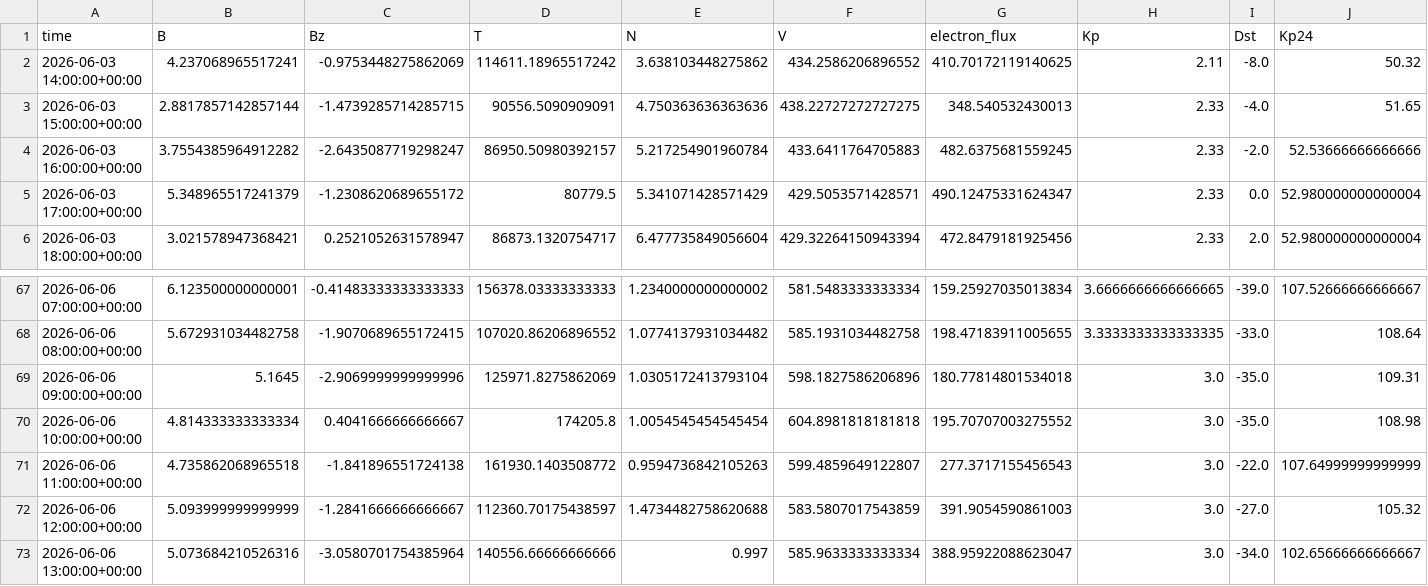
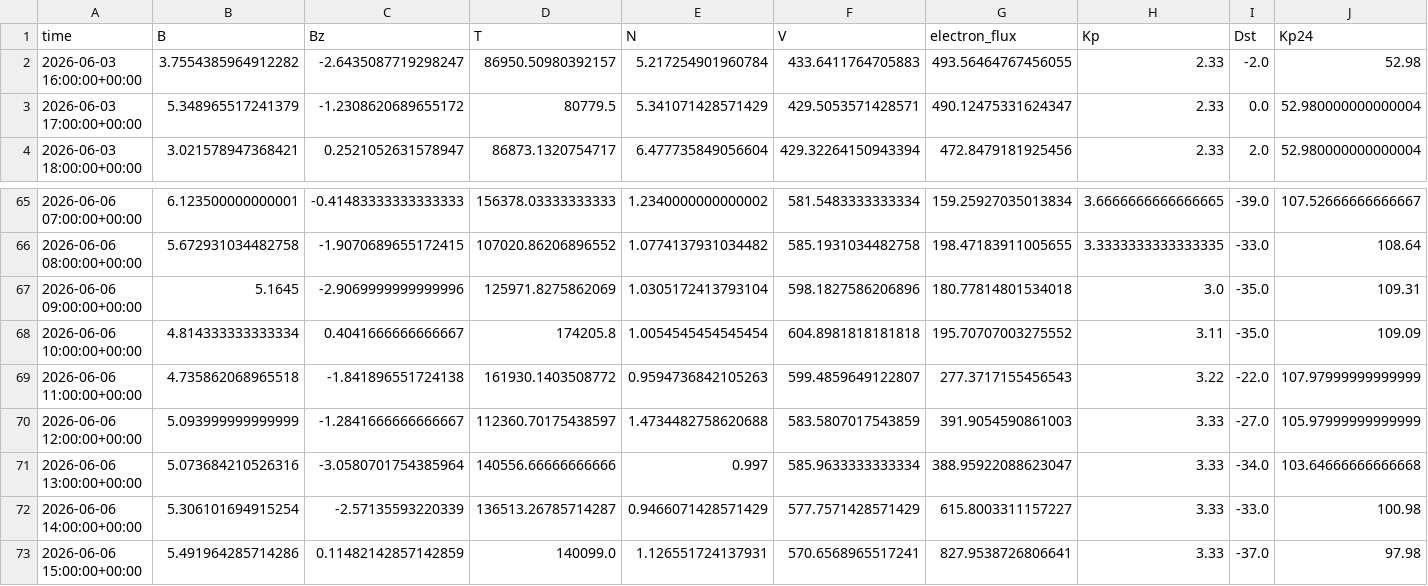
Before and after one commit to Jihyeon-Son/Jihyeon-Son.github.io, a CSV file: data/input_latest_3days.csv, drawn as a sheet; only a part is shown, gaps mark what is left out.

```diff
--- a/data/input_latest_3days.csv
+++ b/data/input_latest_3days.csv
@@ -1,5 +1,3 @@
 time,B,Bz,T,N,V,electron_flux,Kp,Dst,Kp24
-2026-06-03 14:00:00+00:00,4.237068965517241,-0.9753448275862069,114611.18965517242,3.638103448275862,434.2586206896552,410.70172119140625,2.11,-8.0,50.32
-2026-06-03 15:00:00+00:00,2.8817857142857144,-1.4739285714285715,90556.5090909091,4.750363636363636,438.22727272727275,348.540532430013,2.33,-4.0,51.65
-2026-06-03 16:00:00+00:00,3.7554385964912282,-2.6435087719298247,86950.50980392157,5.217254901960784,433.6411764705883,482.6375681559245,2.33,-2.0,52.53666666666666
+2026-06-03 16:00:00+00:00,3.7554385964912282,-2.6435087719298247,86950.50980392157,5.217254901960784,433.6411764705883,493.56464767456055,2.33,-2.0,52.98
 2026-06-03 17:00:00+00:00,5.348965517241379,-1.2308620689655172,80779.5,5.341071428571429,429.5053571428571,490.12475331624347,2.33,0.0,52.980000000000004
@@ -69,5 +67,7 @@ time,B,Bz,T,N,V,electron_flux,Kp,Dst,Kp24
 2026-06-06 09:00:00+00:00,5.1645,-2.9069999999999996,125971.8275862069,1.0305172413793104,598.1827586206896,180.77814801534018,3.0,-35.0,109.31
-2026-06-06 10:00:00+00:00,4.814333333333334,0.4041666666666667,174205.8,1.0054545454545454,604.8981818181818,195.70707003275552,3.0,-35.0,108.98
-2026-06-06 11:00:00+00:00,4.735862068965518,-1.841896551724138,161930.1403508772,0.9594736842105263,599.4859649122807,277.3717155456543,3.0,-22.0,107.64999999999999
-2026-06-06 12:00:00+00:00,5.093999999999999,-1.2841666666666667,112360.70175438597,1.4734482758620688,583.5807017543859,391.9054590861003,3.0,-27.0,105.32
-2026-06-06 13:00:00+00:00,5.073684210526316,-3.0580701754385964,140556.66666666666,0.997,585.9633333333334,388.95922088623047,3.0,-34.0,102.65666666666667
+2026-06-06 10:00:00+00:00,4.814333333333334,0.4041666666666667,174205.8,1.0054545454545454,604.8981818181818,195.70707003275552,3.11,-35.0,109.09
+2026-06-06 11:00:00+00:00,4.735862068965518,-1.841896551724138,161930.1403508772,0.9594736842105263,599.4859649122807,277.3717155456543,3.22,-22.0,107.97999999999999
+2026-06-06 12:00:00+00:00,5.093999999999999,-1.2841666666666667,112360.70175438597,1.4734482758620688,583.5807017543859,391.9054590861003,3.33,-27.0,105.97999999999999
+2026-06-06 13:00:00+00:00,5.073684210526316,-3.0580701754385964,140556.66666666666,0.997,585.9633333333334,388.95922088623047,3.33,-34.0,103.64666666666668
+2026-06-06 14:00:00+00:00,5.306101694915254,-2.57135593220339,136513.26785714287,0.9466071428571429,577.7571428571429,615.8003311157227,3.33,-33.0,100.98
+2026-06-06 15:00:00+00:00,5.491964285714286,0.11482142857142859,140099.0,1.126551724137931,570.6568965517241,827.9538726806641,3.33,-37.0,97.98
```
Also changed, not shown: 2 other files.
